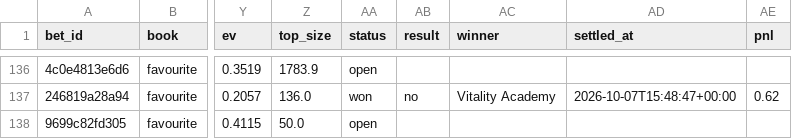
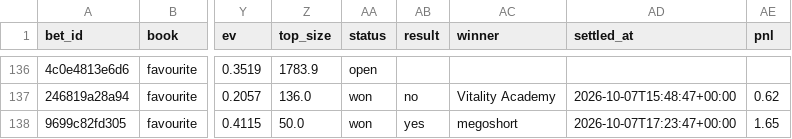
Before and after one commit to nathangin/esports-betting, a CSV file: state/paper/ledger.csv, drawn as a sheet; only a part is shown, gaps mark what is left out; the diff names each change by its address in the sheet, - before the commit and + after, or states it on an @@ line.

```diff
--- a/state/paper/ledger.csv
+++ b/state/paper/ledger.csv
-AA138 (status): open
+AA138 (status): won
-AB138 (result): (empty)
+AB138 (result): yes
-AC138 (winner): (empty)
+AC138 (winner): megoshort
-AD138 (settled_at): (empty)
+AD138 (settled_at): 2026-10-07T17:23:47+00:00
-AE138 (pnl): (empty)
+AE138 (pnl): 1.65
```
Also changed, not shown: state/paper/closes.csv, 5 other files.
